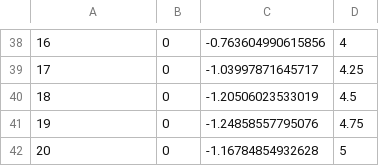
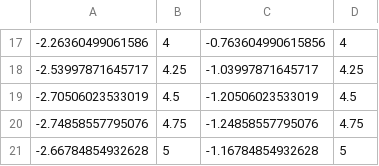
Before and after one commit to uwsbel/autonomy-research-testbed, a CSV file: sim/data/autonomy-toolkit/paths/cone_path_S.csv, drawn as a sheet; only a part is shown, gaps mark what is left out; the diff covers the shown part only.

```diff
--- a/sim/data/autonomy-toolkit/paths/cone_path_S.csv
+++ b/sim/data/autonomy-toolkit/paths/cone_path_S.csv
@@ -38,5 +17,5 @@
-16	0	-0.763604990615856	4
-17	0	-1.03997871645717	4.25
-18	0	-1.20506023533019	4.5
-19	0	-1.24858557795076	4.75
-20	0	-1.16784854932628	5
+-2.26360499061586	4	-0.763604990615856	4
+-2.53997871645717	4.25	-1.03997871645717	4.25
+-2.70506023533019	4.5	-1.20506023533019	4.5
+-2.74858557795076	4.75	-1.24858557795076	4.75
+-2.66784854932628	5	-1.16784854932628	5
```
Also changed, not shown: 21 removed rows and 31 edited cells elsewhere in this file, 8 other files.
